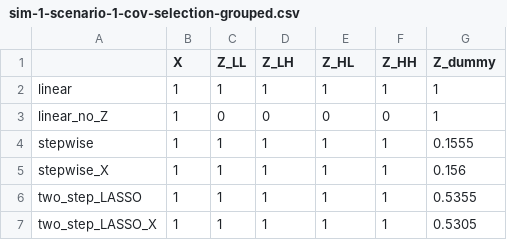
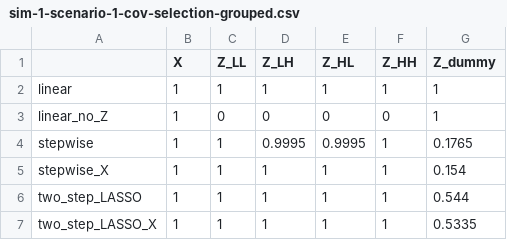
Before and after one commit to RaspberryEmma/OLD-Confounder-Handling-Sim-Study, a CSV file: data/sim-1-scenario-1-cov-selection-grouped.csv, drawn as a sheet.

```diff
--- a/data/sim-1-scenario-1-cov-selection-grouped.csv
+++ b/data/sim-1-scenario-1-cov-selection-grouped.csv
@@ -3,5 +3,5 @@
 "linear_no_Z",1,0,0,0,0,1
-"stepwise",1,1,1,1,1,0.1555
-"stepwise_X",1,1,1,1,1,0.156
-"two_step_LASSO",1,1,1,1,1,0.5355
-"two_step_LASSO_X",1,1,1,1,1,0.5305
+"stepwise",1,1,0.9995,0.9995,1,0.1765
+"stepwise_X",1,1,1,1,1,0.154
+"two_step_LASSO",1,1,1,1,1,0.544
+"two_step_LASSO_X",1,1,1,1,1,0.5335
```
Also changed, not shown: data/sim-1-scenario-1-cov-selection.csv, data/sim-1-scenario-1-model-coefs-grouped.csv, 6 other files.
